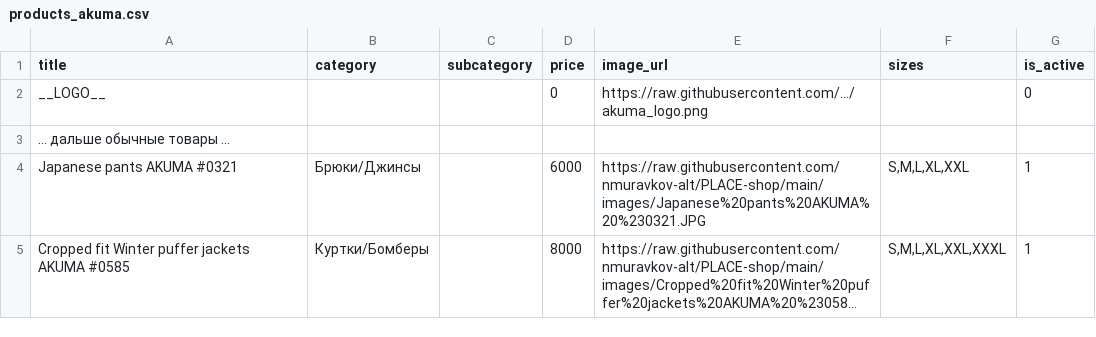
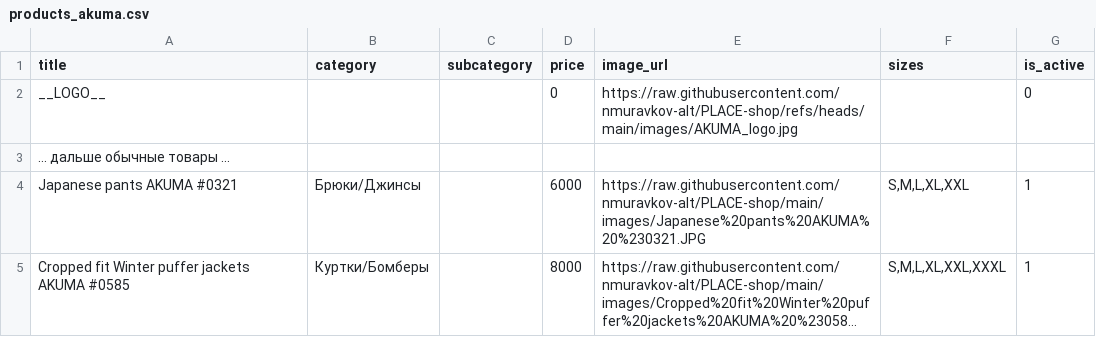
Before and after one commit to nmuravkov-alt/PLACE-shop, a CSV file: products_akuma.csv, drawn as a sheet; only a part is shown; long unchanged cells end in ….

Commit message:
Update products_akuma.csv

```diff
--- a/products_akuma.csv
+++ b/products_akuma.csv
@@ -1,3 +1,3 @@
  title,category,subcategory,price,image_url,sizes,is_active
-__LOGO__,,,0,https://raw.githubusercontent.com/.../akuma_logo.png,,0
+__LOGO__,,,0,https://raw.githubusercontent.com/nmuravkov-alt/PLACE-shop/refs/heads/main/images/AKUMA_logo.jpg,,0
 ... дальше обычные товары ...
```
